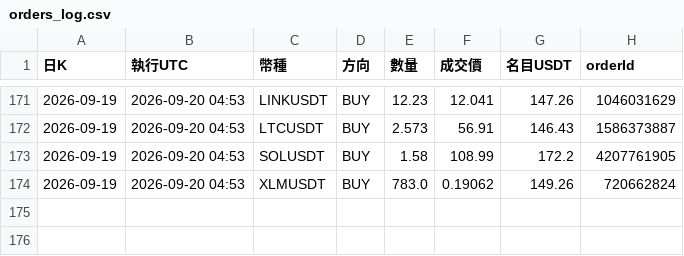
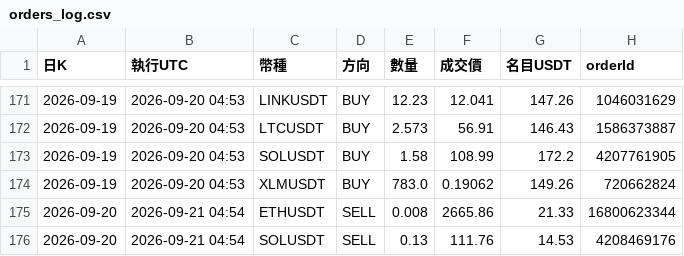
Before and after one commit to pidasin/crypto_combo_forward, a CSV file: orders_log.csv, drawn as a sheet; only a part is shown, gaps mark what is left out.

```diff
--- a/orders_log.csv
+++ b/orders_log.csv
@@ -174 +174,3 @@
 2026-09-19,2026-09-20 04:53,XLMUSDT,BUY,783.0,0.19062,149.26,720662824
+2026-09-20,2026-09-21 04:54,ETHUSDT,SELL,0.008,2665.86,21.33,16800623344
+2026-09-20,2026-09-21 04:54,SOLUSDT,SELL,0.13,111.76,14.53,4208469176
```
Also changed, not shown: bot_log.csv, combo_forward_log.csv, 4 other files.
